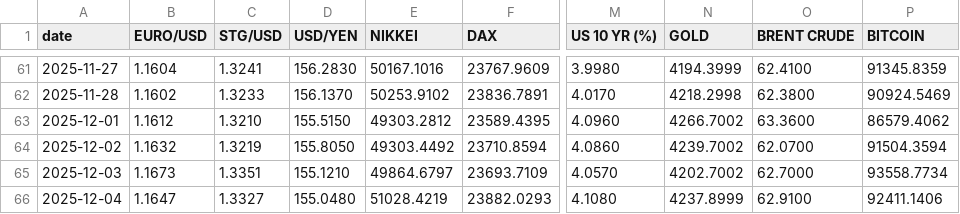
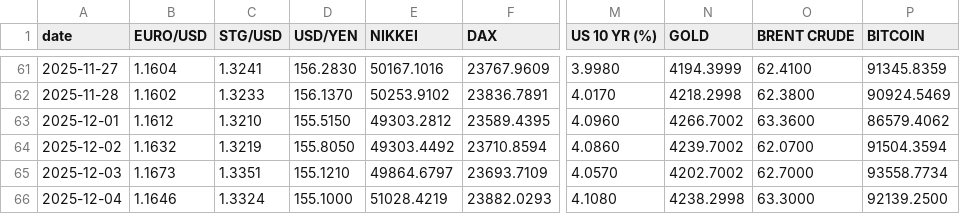
Before and after one commit to zerradwan/MarketJournal, a CSV file: data/etf_prices_log.csv, drawn as a sheet; only a part is shown, gaps mark what is left out; the diff names each change by its address in the sheet, - before the commit and + after, or states it on an @@ line.

```diff
--- a/data/etf_prices_log.csv
+++ b/data/etf_prices_log.csv
-B66 (EURO/USD): 1.1647
+B66 (EURO/USD): 1.1646
-C66 (STG/USD): 1.3327
+C66 (STG/USD): 1.3324
-D66 (USD/YEN): 155.0480
+D66 (USD/YEN): 155.1000
-N66 (GOLD): 4237.8999
+N66 (GOLD): 4238.2998
-O66 (BRENT CRUDE): 62.9100
+O66 (BRENT CRUDE): 63.3000
-P66 (BITCOIN): 92411.1406
+P66 (BITCOIN): 92139.2500
```
